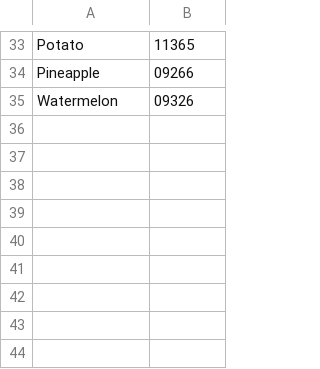
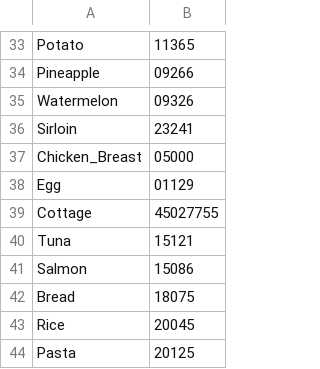
Before and after one commit to Bihshtein/Ranker1, a CSV file: EatRight/FruitsDB/Products_IDS.csv, drawn as a sheet; only a part is shown, gaps mark what is left out.

Commit message:
add other products

```diff
--- a/EatRight/FruitsDB/Products_IDS.csv
+++ b/EatRight/FruitsDB/Products_IDS.csv
@@ -35 +35,10 @@ Pineapple,09266
 Watermelon,09326
+Sirloin,23241
+Chicken_Breast,05000
+Egg,01129
+Cottage,45027755
+Tuna,15121
+Salmon,15086
+Bread,18075
+Rice,20045
+Pasta,20125
```
Also changed, not shown: 5 other files.
